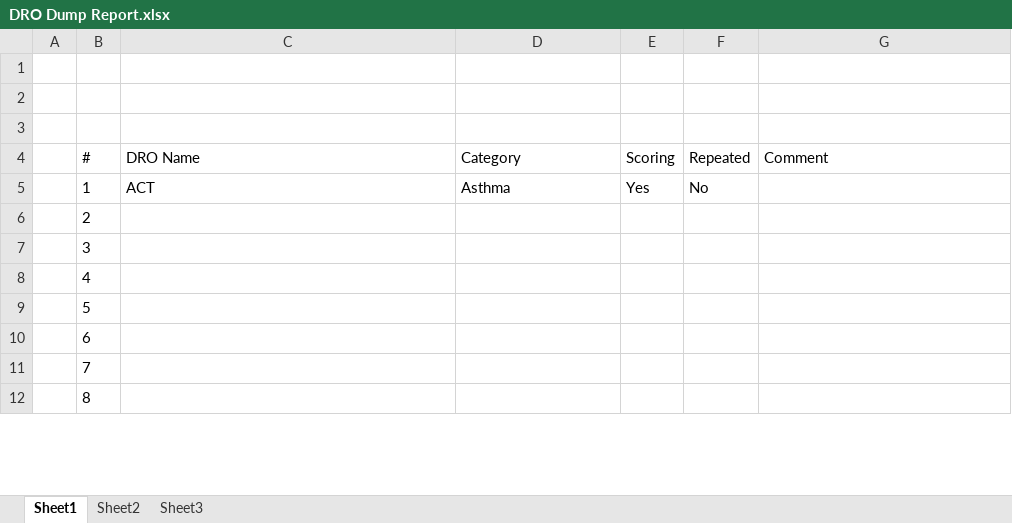
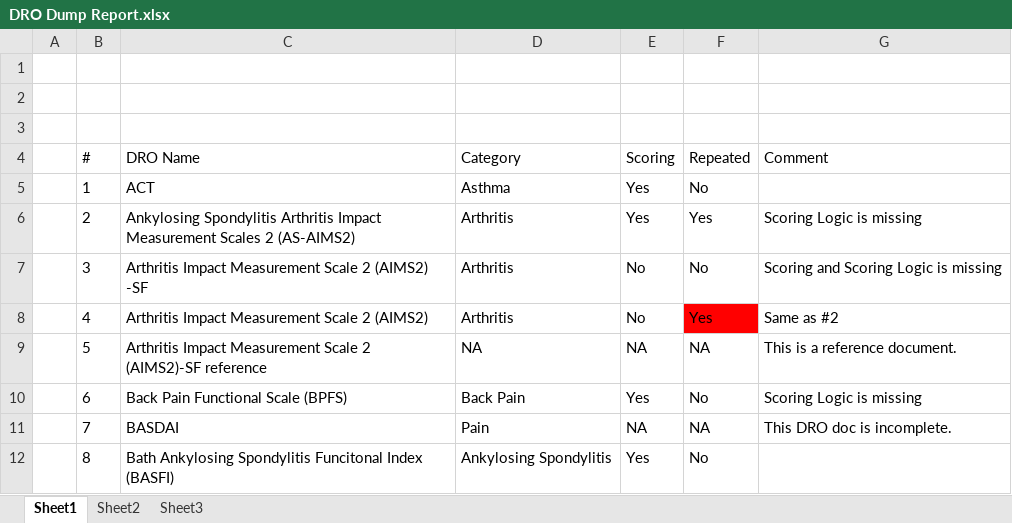
Before and after one commit to divyanshutyagiofficial/DRODumpReport, an Excel workbook: DRO Dump Report.xlsx, sheet Sheet1, drawn as a sheet; only a part is shown; values as stored, in another font and other column widths than the file's, no borders; table styles not drawn; the diff covers the shown part only; the diff names each change by its address in the sheet, - before the commit and + after, or states it on an @@ line.

Commit message:
First 10
Added first 10 rows

```diff
--- a/DRO Dump Report.xlsx (sheet Sheet1)
+++ b/DRO Dump Report.xlsx (sheet Sheet1)
-C6 (DRO Name): (empty)
+C6 (DRO Name): Ankylosing Spondylitis Arthritis Impact Measurement Scales 2 (AS-AIMS2)
-D6:D8 (Category): (empty)
+D6:D8 (Category): Arthritis
-E6 (Scoring): (empty)
+E6 (Scoring): Yes
-F6 (Repeated): (empty)
+F6 (Repeated): Yes
-G6 (Comment): (empty)
+G6 (Comment): Scoring Logic is missing
-C7 (DRO Name): (empty)
+C7 (DRO Name): Arthritis Impact Measurement Scale 2 (AIMS2) -SF
-E7:E8 (Scoring): (empty)
+E7:E8 (Scoring): No
-F7 (Repeated): (empty)
+F7 (Repeated): No
-G7 (Comment): (empty)
+G7 (Comment): Scoring and Scoring Logic is missing
-C8 (DRO Name): (empty)
+C8 (DRO Name): Arthritis Impact Measurement Scale 2 (AIMS2)
-F8 (Repeated): (empty)
+F8 (Repeated): Yes
-F8 fill: none
+F8 fill: #FF0000
-G8 (Comment): (empty)
+G8 (Comment): Same as #2
-C9 (DRO Name): (empty)
+C9 (DRO Name): Arthritis Impact Measurement Scale 2 (AIMS2)-SF reference
-D9 (Category): (empty)
+D9 (Category): NA
-E9 (Scoring): (empty)
+E9 (Scoring): NA
-F9 (Repeated): (empty)
+F9 (Repeated): NA
-G9 (Comment): (empty)
+G9 (Comment): This is a reference document.
-C10 (DRO Name): (empty)
+C10 (DRO Name): Back Pain Functional Scale (BPFS)
-D10 (Category): (empty)
+D10 (Category): Back Pain
-E10 (Scoring): (empty)
+E10 (Scoring): Yes
-F10 (Repeated): (empty)
+F10 (Repeated): No
-G10 (Comment): (empty)
+G10 (Comment): Scoring Logic is missing
-C11 (DRO Name): (empty)
+C11 (DRO Name): BASDAI
-D11 (Category): (empty)
+D11 (Category): Pain
-E11 (Scoring): (empty)
+E11 (Scoring): NA
-F11 (Repeated): (empty)
+F11 (Repeated): NA
-G11 (Comment): (empty)
+G11 (Comment): This DRO doc is incomplete.
-C12 (DRO Name): (empty)
+C12 (DRO Name): Bath Ankylosing Spondylitis Funcitonal Index (BASFI)
-D12 (Category): (empty)
+D12 (Category): Ankylosing Spondylitis
-E12 (Scoring): (empty)
+E12 (Scoring): Yes
-F12 (Repeated): (empty)
+F12 (Repeated): No
```
Also changed, not shown: 9 edited cells elsewhere in this sheet.
